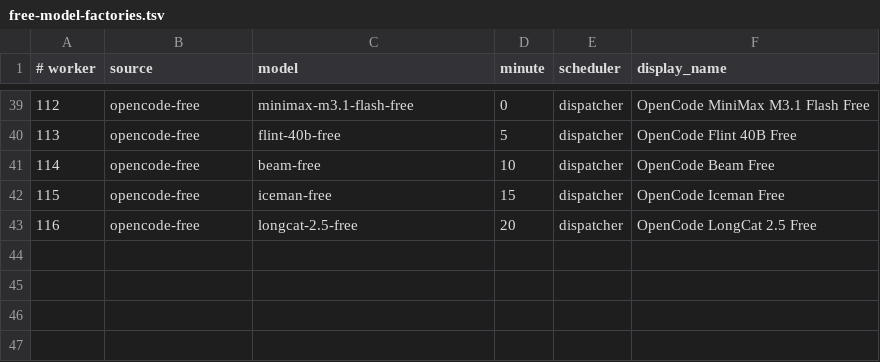
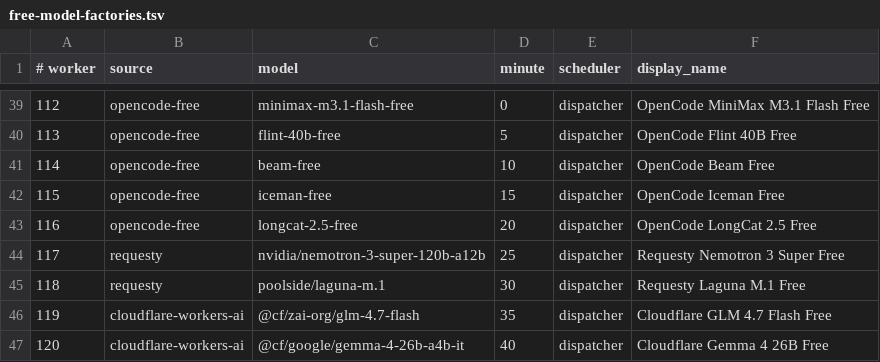
Before and after one commit to JoshCLWren/comic-pile, a TSV file: .github/free-model-factories.tsv, drawn as a sheet; only a part is shown, gaps mark what is left out.

Commit message:
factory: grow independent free source roster free-model-factories.tsv

```diff
--- a/.github/free-model-factories.tsv
+++ b/.github/free-model-factories.tsv
@@ -43 +43,5 @@
 116	opencode-free	longcat-2.5-free	20	dispatcher	OpenCode LongCat 2.5 Free
+117	requesty	nvidia/nemotron-3-super-120b-a12b	25	dispatcher	Requesty Nemotron 3 Super Free
+118	requesty	poolside/laguna-m.1	30	dispatcher	Requesty Laguna M.1 Free
+119	cloudflare-workers-ai	@cf/zai-org/glm-4.7-flash	35	dispatcher	Cloudflare GLM 4.7 Flash Free
+120	cloudflare-workers-ai	@cf/google/gemma-4-26b-a4b-it	40	dispatcher	Cloudflare Gemma 4 26B Free
```
